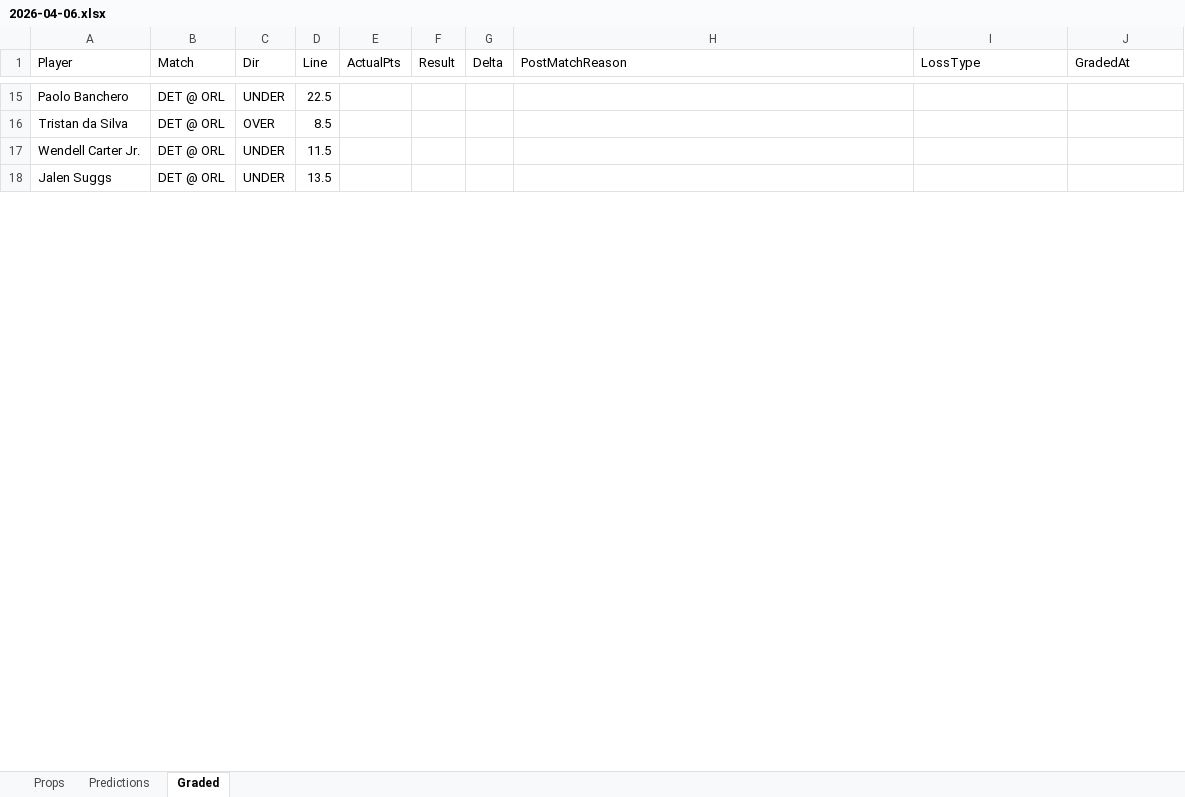
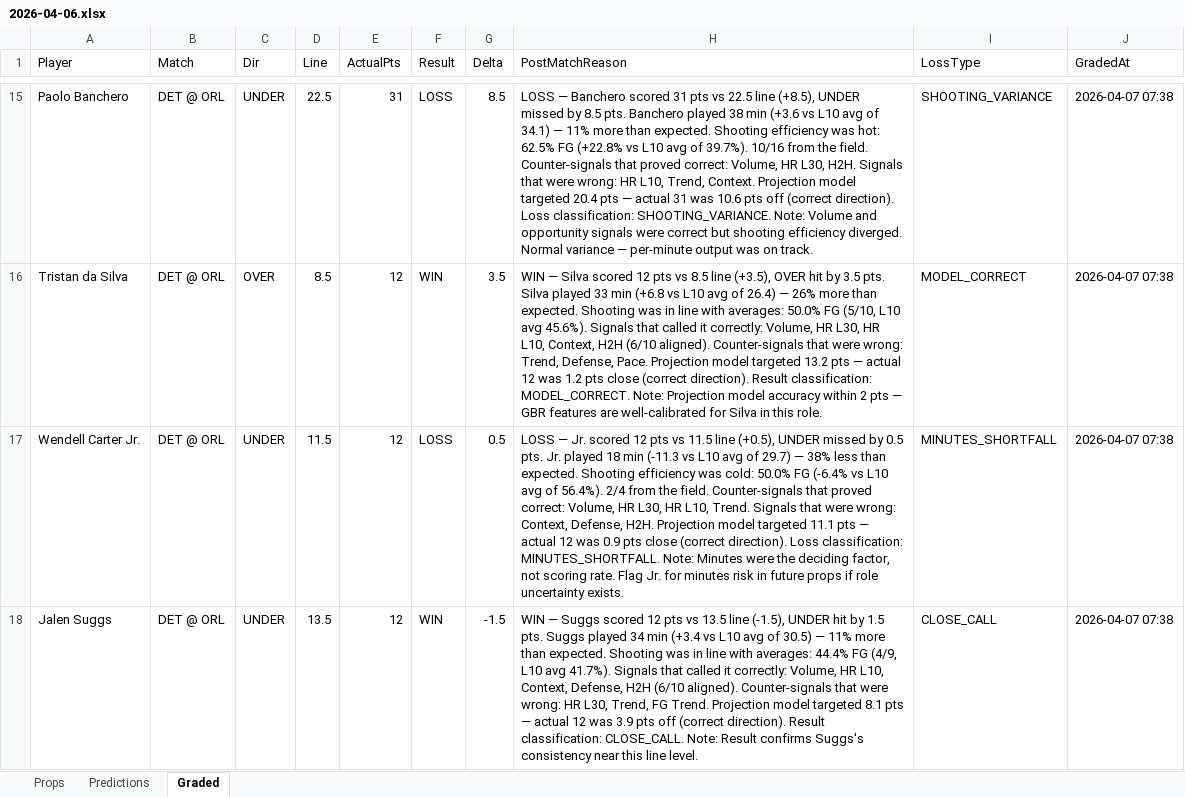
Before and after one commit to iamwerewolf1007/PropEdgeV9.2, an Excel workbook: daily/2026-04-06.xlsx, sheet Graded, drawn as a sheet; only a part is shown, gaps mark what is left out; values as stored, in another font and other column widths than the file's, no cell formats; the diff covers the shown part only; the diff names each change by its address in the sheet, - before the commit and + after, or states it on an @@ line.

Commit message:
B0: grade 2026-04-06

```diff
--- a/daily/2026-04-06.xlsx (sheet Graded)
+++ b/daily/2026-04-06.xlsx (sheet Graded)
-E15 (ActualPts): (empty)
+E15 (ActualPts): 31
-F15 (Result): (empty)
+F15 (Result): LOSS
-G15 (Delta): (empty)
+G15 (Delta): 8.5
-H15 (PostMatchReason): (empty)
+H15 (PostMatchReason): LOSS — Banchero scored 31 pts vs 22.5 line (+8.5), UNDER missed by 8.5 pts. Banchero played 38 min (+3.6 vs L10 avg of 34.1) — 11% more than expected. Shooting efficiency was hot: 62.5% FG (+22.8% vs L10 avg of 39.7%). 10/16 from the field. Counter-signals that proved correct: Volume, HR L30, H2H. Signals that were wrong: HR L10, Trend, Context. Projection model targeted 20.4 pts — actual 31 was 10.6 pts off (correct direction). Loss classification: SHOOTING_VARIANCE. Note: Volume and opportunity signals were correct but shooting efficiency diverged. Normal variance — per-minute output was on track.
-I15 (LossType): (empty)
+I15 (LossType): SHOOTING_VARIANCE
-J15:J18 (GradedAt): (empty)
+J15:J18 (GradedAt): 2026-04-07 07:38
-E16:E18 (ActualPts): (empty)
+E16:E18 (ActualPts): 12
-F16 (Result): (empty)
+F16 (Result): WIN
-G16 (Delta): (empty)
+G16 (Delta): 3.5
-H16 (PostMatchReason): (empty)
+H16 (PostMatchReason): WIN — Silva scored 12 pts vs 8.5 line (+3.5), OVER hit by 3.5 pts. Silva played 33 min (+6.8 vs L10 avg of 26.4) — 26% more than expected. Shooting was in line with averages: 50.0% FG (5/10, L10 avg 45.6%). Signals that called it correctly: Volume, HR L30, HR L10, Context, H2H (6/10 aligned). Counter-signals that were wrong: Trend, Defense, Pace. Projection model targeted 13.2 pts — actual 12 was 1.2 pts close (correct direction). Result classification: MODEL_CORRECT. Note: Projection model accuracy within 2 pts — GBR features are well-calibrated for Silva in this role.
-I16 (LossType): (empty)
+I16 (LossType): MODEL_CORRECT
-F17 (Result): (empty)
+F17 (Result): LOSS
-G17 (Delta): (empty)
+G17 (Delta): 0.5
-H17 (PostMatchReason): (empty)
+H17 (PostMatchReason): LOSS — Jr. scored 12 pts vs 11.5 line (+0.5), UNDER missed by 0.5 pts. Jr. played 18 min (-11.3 vs L10 avg of 29.7) — 38% less than expected. Shooting efficiency was cold: 50.0% FG (-6.4% vs L10 avg of 56.4%). 2/4 from the field. Counter-signals that proved correct: Volume, HR L30, HR L10, Trend. Signals that were wrong: Context, Defense, H2H. Projection model targeted 11.1 pts — actual 12 was 0.9 pts close (correct direction). Loss classification: MINUTES_SHORTFALL. Note: Minutes were the deciding factor, not scoring rate. Flag Jr. for minutes risk in future props if role uncertainty exists.
-I17 (LossType): (empty)
+I17 (LossType): MINUTES_SHORTFALL
-F18 (Result): (empty)
+F18 (Result): WIN
-G18 (Delta): (empty)
+G18 (Delta): -1.5
-H18 (PostMatchReason): (empty)
+H18 (PostMatchReason): WIN — Suggs scored 12 pts vs 13.5 line (-1.5), UNDER hit by 1.5 pts. Suggs played 34 min (+3.4 vs L10 avg of 30.5) — 11% more than expected. Shooting was in line with averages: 44.4% FG (4/9, L10 avg 41.7%). Signals that called it correctly: Volume, HR L10, Context, Defense, H2H (6/10 aligned). Counter-signals that were wrong: HR L30, Trend, FG Trend. Projection model targeted 8.1 pts — actual 12 was 3.9 pts off (correct direction). Result classification: CLOSE_CALL. Note: Result confirms Suggs's consistency near this line level.
-I18 (LossType): (empty)
+I18 (LossType): CLOSE_CALL
```
Also changed, not shown: 330 edited cells elsewhere in this sheet, cell formats, 7 other files.
